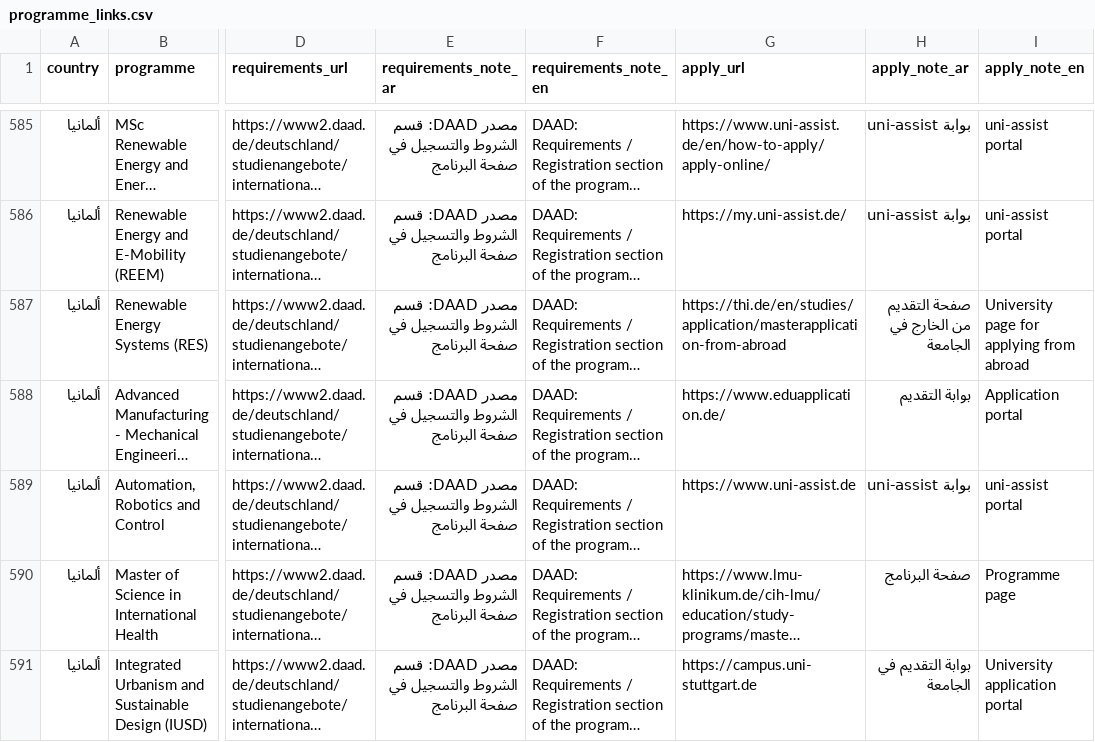
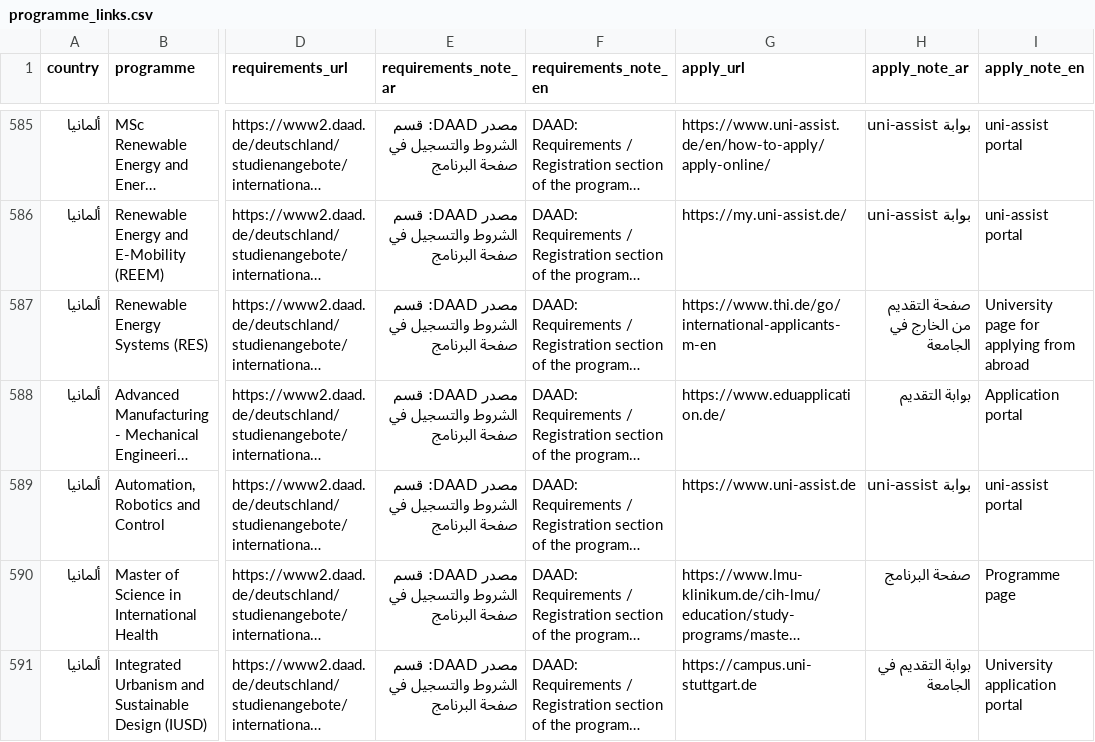
Before and after one commit to timelmallah-cpu/mynewgate, a CSV file: data/programme_links.csv, drawn as a sheet; only a part is shown, gaps mark what is left out; long unchanged cells end in …; the diff names each change by its address in the sheet, - before the commit and + after, or states it on an @@ line.

```diff
--- a/data/programme_links.csv
+++ b/data/programme_links.csv
-G587 (apply_url): https://thi.de/en/studies/application/masterapplication-from-abroad
+G587 (apply_url): https://www.thi.de/go/international-applicants-m-en
```
Also changed, not shown: 2 other files.
